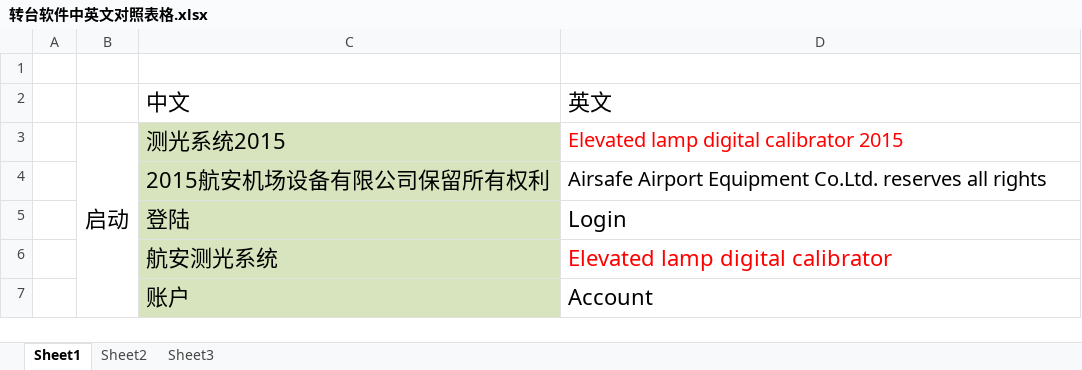
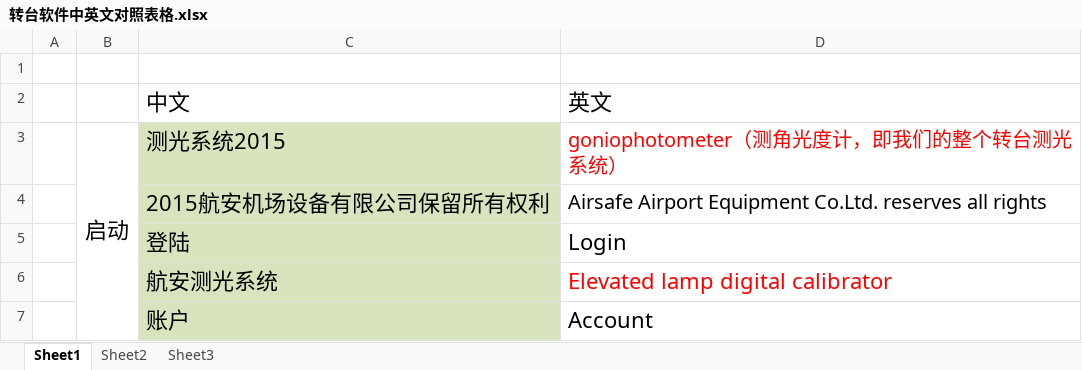
Before and after one commit to SherryJin321/ChineseToEnglish, an Excel workbook: 转台软件中英文对照表格.xlsx, sheet Sheet1, drawn as a sheet; only a part is shown; values as stored, in another font and other column widths than the file's, no borders; the diff names each change by its address in the sheet, - before the commit and + after, or states it on an @@ line.

Commit message:
转台测光系统的正统英文名确定
goniophotometer(测角光度计)

```diff
--- a/转台软件中英文对照表格.xlsx (sheet Sheet1)
+++ b/转台软件中英文对照表格.xlsx (sheet Sheet1)
-D3: Elevated lamp digital calibrator 2015
+D3: goniophotometer（测角光度计，即我们的整个转台测光系统）
```
